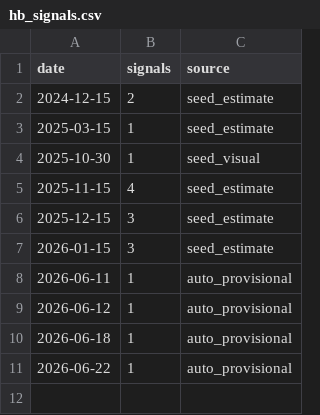
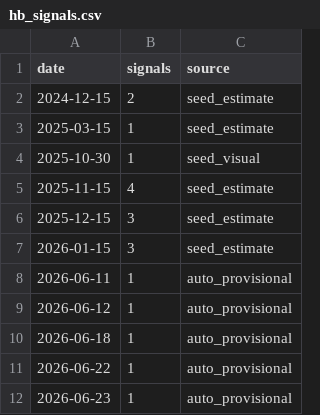
Before and after one commit to hatkohei0611-design/market-monitor, a CSV file: data/hb_signals.csv, drawn as a sheet.

```diff
--- a/data/hb_signals.csv
+++ b/data/hb_signals.csv
@@ -11 +11,2 @@ date,signals,source
 2026-06-22,1,auto_provisional
+2026-06-23,1,auto_provisional
```
Also changed, not shown: data/breadth_daily.csv, data/score_history.csv, 6 other files.
